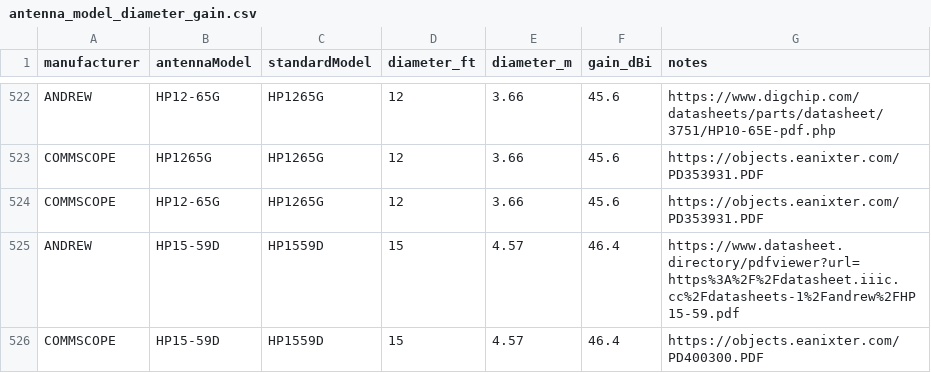
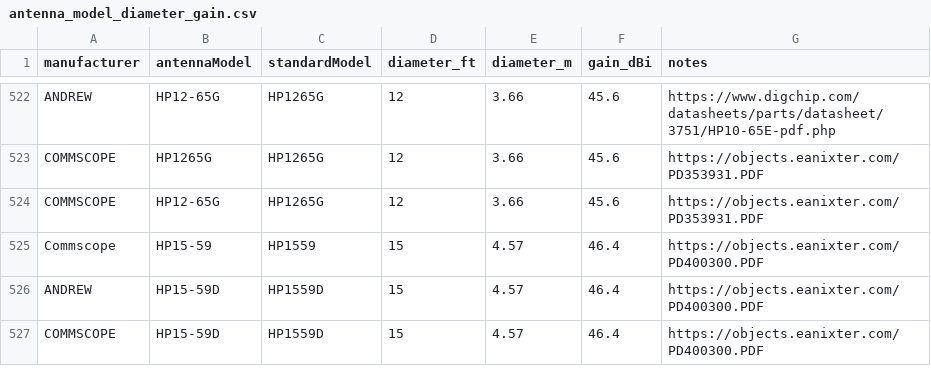
Before and after one commit to open-afc-project/openafc, a CSV file: src/ratapi/ratapi/db/raw_wireless_innovation_forum_files/antenna_model_diameter_gain.csv, drawn as a sheet; only a part is shown, gaps mark what is left out; the diff covers the shown part only.

```diff
--- a/src/ratapi/ratapi/db/raw_wireless_innovation_forum_files/antenna_model_diameter_gain.csv
+++ b/src/ratapi/ratapi/db/raw_wireless_innovation_forum_files/antenna_model_diameter_gain.csv
@@ -524,3 +524,4 @@ COMMSCOPE,HP1265G,HP1265G,12,3.66,45.6,https://objects.eanixter.com/PD353931.PDF
 COMMSCOPE,HP12-65G,HP1265G,12,3.66,45.6,https://objects.eanixter.com/PD353931.PDF
-ANDREW,HP15-59D,HP1559D,15,4.57,46.4,https://www.datasheet.directory/pdfviewer?url=https%3A%2F%2Fdatasheet.iiic.cc%2Fdatasheets-1%2Fandrew%2FHP15-59.pdf
+Commscope,HP15-59,HP1559,15,4.57,46.4,https://objects.eanixter.com/PD400300.PDF
+ANDREW,HP15-59D,HP1559D,15,4.57,46.4,https://objects.eanixter.com/PD400300.PDF
 COMMSCOPE,HP15-59D,HP1559D,15,4.57,46.4,https://objects.eanixter.com/PD400300.PDF
```
Also changed, not shown: 11 added rows elsewhere in this file.
